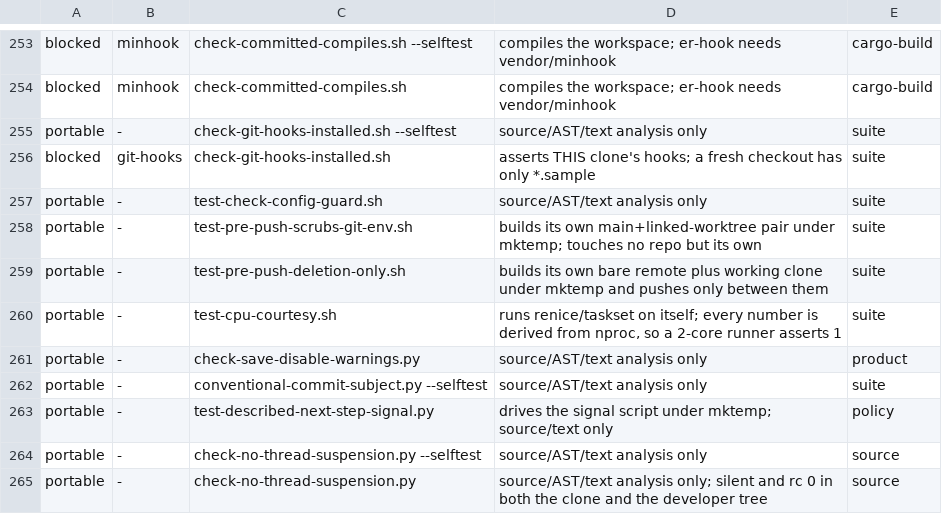
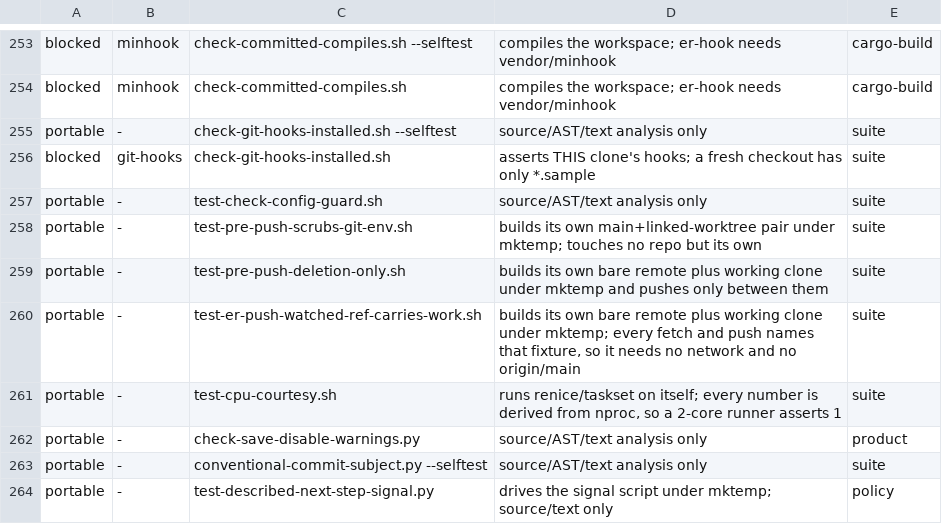
Before and after one commit to Banon-Labs/er-mods-rs, a TSV file: docs/ci-gate-portability.tsv, drawn as a sheet; only a part is shown, gaps mark what is left out; the shorter side is filled out with more unchanged rows; the diff names each change by its address in the sheet, - before the commit and + after, or states it on an @@ line.

```diff
--- a/docs/ci-gate-portability.tsv
+++ b/docs/ci-gate-portability.tsv
+row 260: portable | - | test-er-push-watched-ref-carries-work.sh | builds its own bare remote plus working clone under mktemp; every fetch and push names that fixture, so it needs no network and no origin/main | suite
```
Also changed, not shown: 3 other files.
